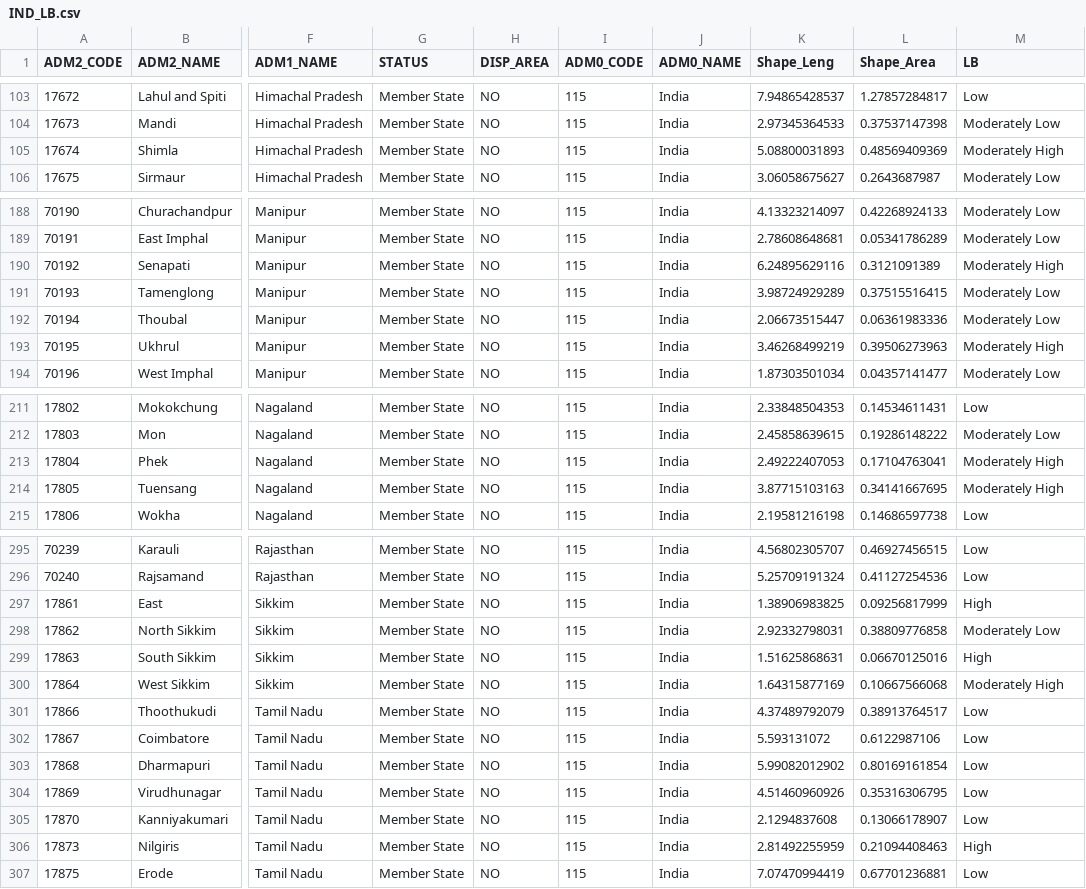
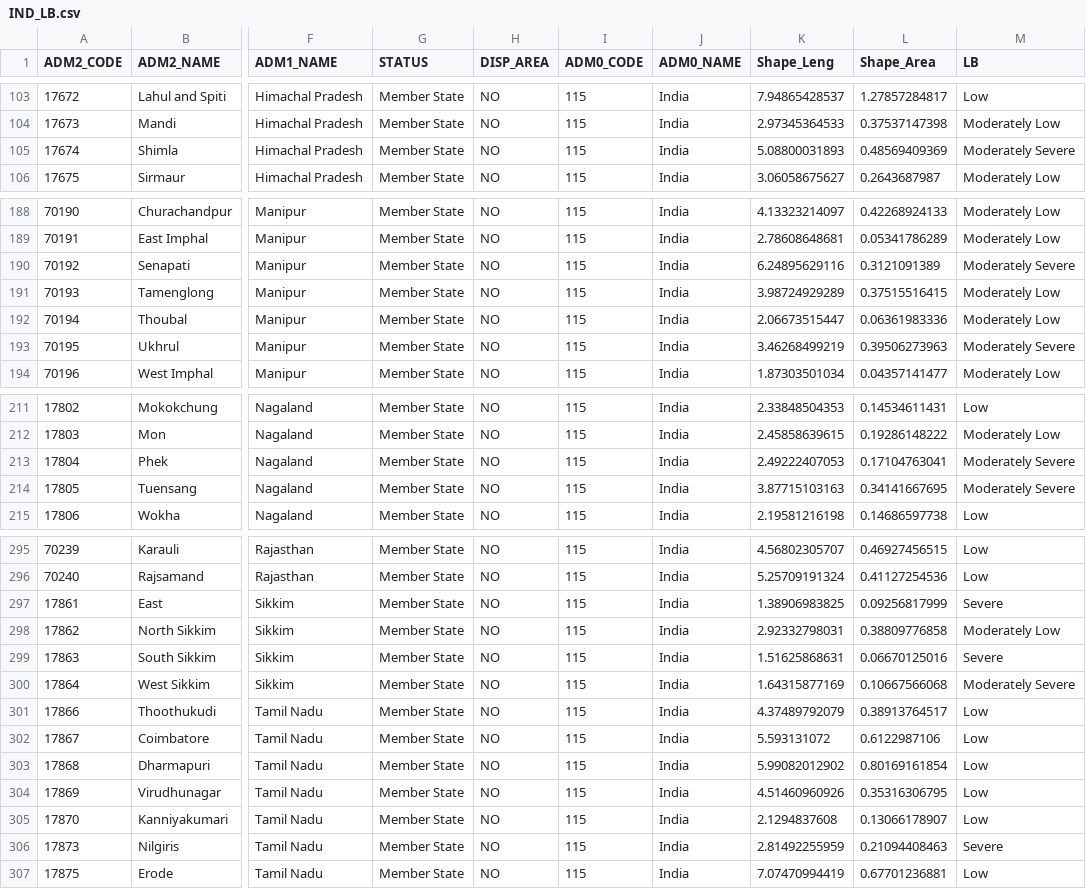
Before and after one commit to KuldeepSJadon/STRASA-Biotic-Stress-Maps, a CSV file: csv files/IND_LB.csv (was Data/IND_LB.csv), drawn as a sheet; only a part is shown, gaps mark what is left out; the diff covers the shown part only; the diff names each change by its address in the sheet, - before the commit and + after, or states it on an @@ line.

```diff
--- a/Data/IND_LB.csv
+++ b/csv files/IND_LB.csv
-M105 (LB): Moderately High
+M105 (LB): Moderately Severe
-M190 (LB): Moderately High
+M190 (LB): Moderately Severe
-M193 (LB): Moderately High
+M193 (LB): Moderately Severe
-M213:M214 (LB): Moderately High
+M213:M214 (LB): Moderately Severe
-M297 (LB): High
+M297 (LB): Severe
-M299 (LB): High
+M299 (LB): Severe
-M300 (LB): Moderately High
+M300 (LB): Moderately Severe
-M306 (LB): High
+M306 (LB): Severe
```
Also changed, not shown: 1 edited cell elsewhere in this file, csv files/IND_BS.csv, csv files/Modified_IND_BS.csv, 16 other files.
